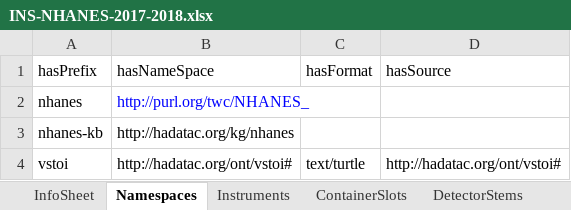
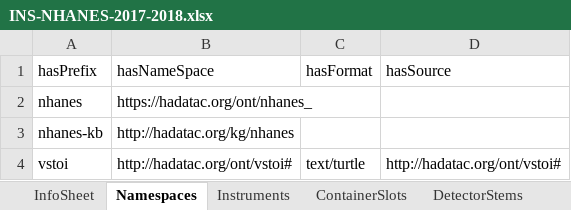
Before and after one commit to HADatAc/hascorepo, an Excel workbook: example/NHANES-2017-2018/INS-NHANES-2017-2018.xlsx, sheet Namespaces, drawn as a sheet; values as stored, in another font and other column widths than the file's, no borders; the diff names each change by its address in the sheet, - before the commit and + after, or states it on an @@ line.

Commit message:
UPDT: Change NHANES namespace

```diff
--- a/example/NHANES-2017-2018/INS-NHANES-2017-2018.xlsx (sheet Namespaces)
+++ b/example/NHANES-2017-2018/INS-NHANES-2017-2018.xlsx (sheet Namespaces)
-B2 (hasNameSpace): http://purl.org/twc/NHANES_
+B2 (hasNameSpace): https://hadatac.org/ont/nhanes_
-B2 text colour: #0000FF
+B2 text colour: black
```
